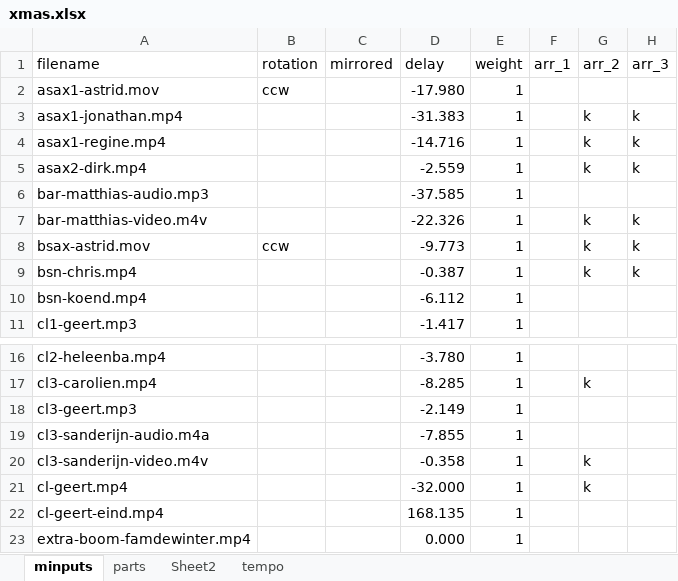
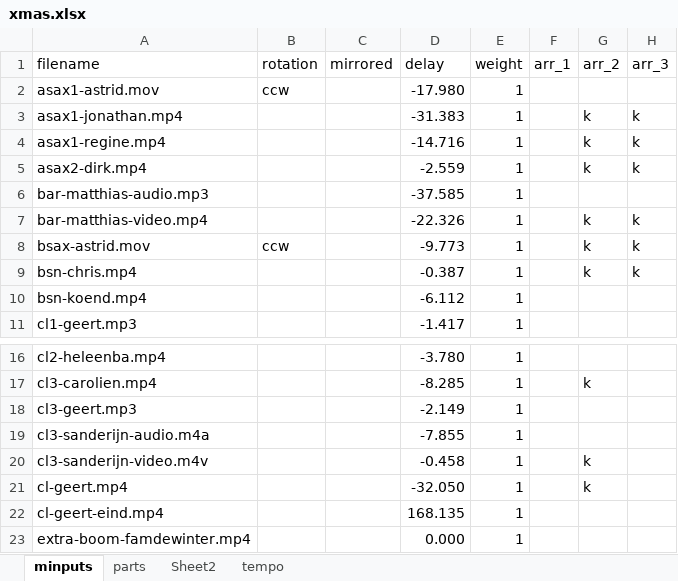
Before and after one commit to michiel-dewilde/xmas, an Excel workbook: xmas.xlsx, sheet minputs, drawn as a sheet; only a part is shown, gaps mark what is left out; values as stored, in another font and other column widths than the file's, no borders; table styles not drawn; the diff names each change by its address in the sheet, - before the commit and + after, or states it on an @@ line.

```diff
--- a/xmas.xlsx (sheet minputs)
+++ b/xmas.xlsx (sheet minputs)
-A7 (filename): bar-matthias-video.m4v
+A7 (filename): bar-matthias-video.mp4
-D20 (delay): -0.358
+D20 (delay): -0.458
-D21 (delay): -32.000
+D21 (delay): -32.050
```
Also changed, not shown: sheet tempo, formulas that keep their value, 18 other files.
